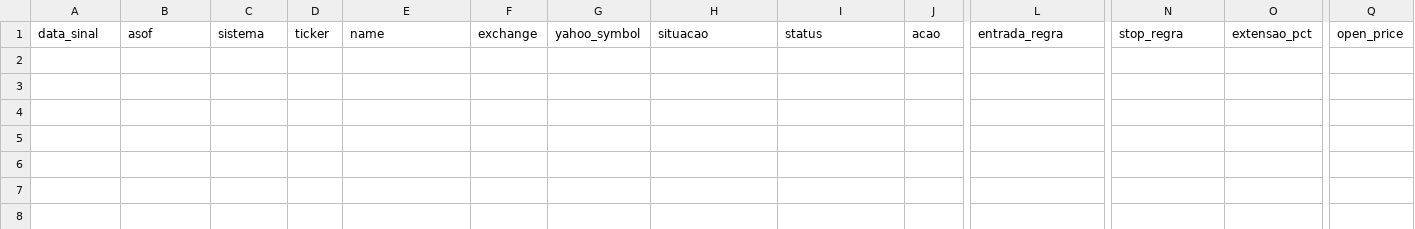
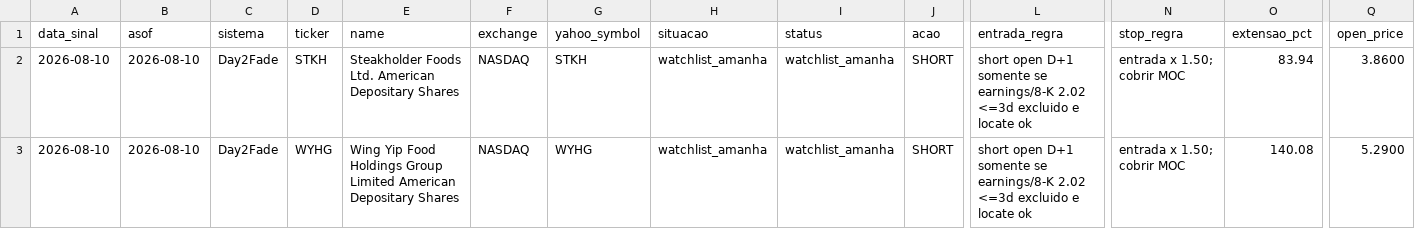
Before and after one commit to vmossini/radar-dashboard, a CSV file: latest_day2fade_scan.csv, drawn as a sheet; only a part is shown, gaps mark what is left out; rows hold the shown columns only; the diff names each change by its address in the sheet, - before the commit and + after, or states it on an @@ line.

```diff
--- a/latest_day2fade_scan.csv
+++ b/latest_day2fade_scan.csv
+row 2: 2026-08-10 | 2026-08-10 | Day2Fade | STKH | Steakholder Foods Ltd. American Depositary Shares | NASDAQ | STKH | watchlist_amanha | watchlist_amanha | SHORT | short open D+1 somente se earnings/8-K 2.02 <=3d excluido e locate ok | entrada x 1.50; cobrir MOC | 83.94 | 3.8600
+row 3: 2026-08-10 | 2026-08-10 | Day2Fade | WYHG | Wing Yip Food Holdings Group Limited American Depositary Shares | NASDAQ | WYHG | watchlist_amanha | watchlist_amanha | SHORT | short open D+1 somente se earnings/8-K 2.02 <=3d excluido e locate ok | entrada x 1.50; cobrir MOC | 140.08 | 5.2900
```
Also changed, not shown: latest_short_agent.csv, latest_short_agent_metrics.csv, 4 other files.
